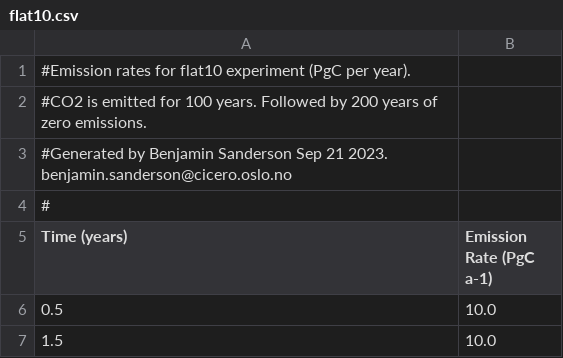
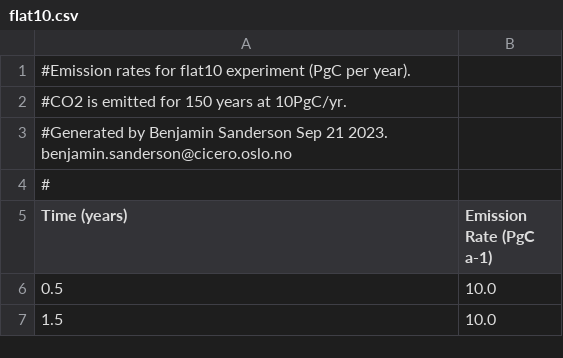
Before and after one commit to ckoven/esm-deck, a CSV file: flat10.csv, drawn as a sheet; only a part is shown.

```diff
--- a/flat10.csv
+++ b/flat10.csv
@@ -1,3 +1,3 @@
 #Emission rates for flat10 experiment (PgC per year).
-#CO2 is emitted for 100 years. Followed by 200 years of zero emissions.
+#CO2 is emitted for 150 years at 10PgC/yr.
 #Generated by Benjamin Sanderson Sep 21 2023. benjamin.sanderson@cicero.oslo.no
```
Also changed, not shown: flat10_cdr.csv, 2 other files.
